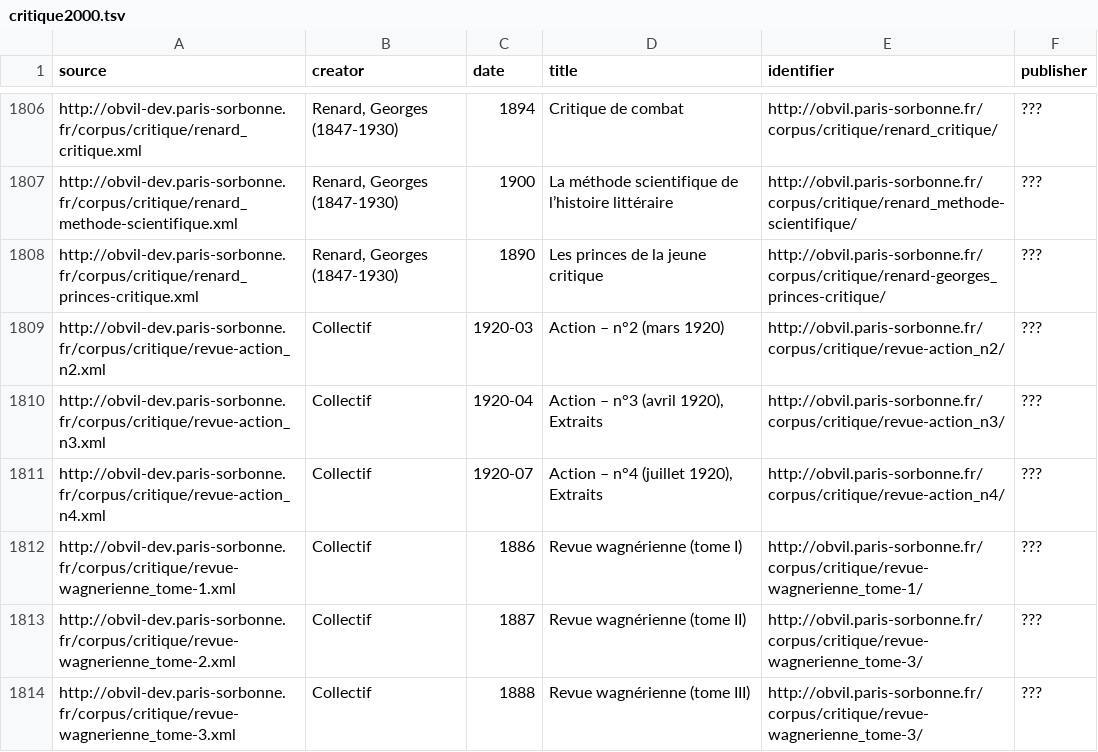
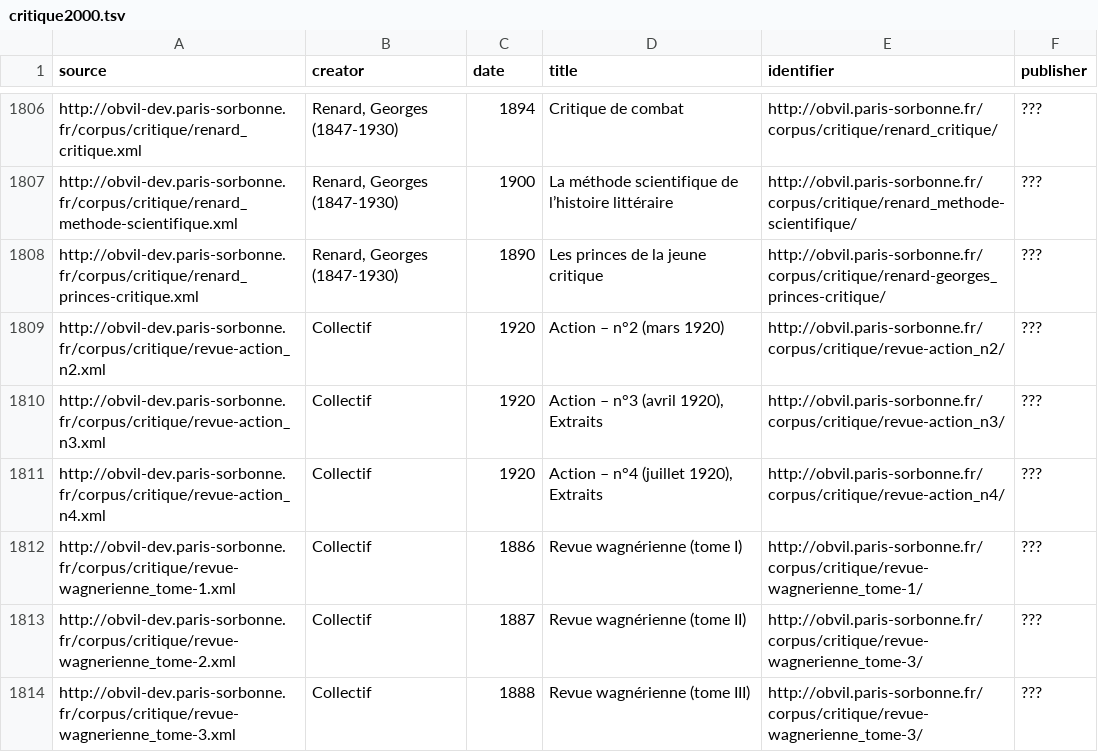
Before and after one commit to OBVIL/Histoire-empirique-Obvil-Stanford, a TSV file: critique2000.tsv, drawn as a sheet; only a part is shown, gaps mark what is left out.

Commit message:
pas de mois dans les années

```diff
--- a/critique2000.tsv
+++ b/critique2000.tsv
@@ -1808,5 +1808,5 @@ http://obvil-dev.paris-sorbonne.fr/corpus/critique/renard_methode-scientifique.x
 http://obvil-dev.paris-sorbonne.fr/corpus/critique/renard_princes-critique.xml	Renard, Georges (1847-1930)	1890	Les princes de la jeune critique	http://obvil.paris-sorbonne.fr/corpus/critique/renard-georges_princes-critique/	???
-http://obvil-dev.paris-sorbonne.fr/corpus/critique/revue-action_n2.xml	Collectif	1920-03	Action – n°2 (mars 1920)	http://obvil.paris-sorbonne.fr/corpus/critique/revue-action_n2/	???
-http://obvil-dev.paris-sorbonne.fr/corpus/critique/revue-action_n3.xml	Collectif	1920-04	Action – n°3 (avril 1920), Extraits	http://obvil.paris-sorbonne.fr/corpus/critique/revue-action_n3/	???
-http://obvil-dev.paris-sorbonne.fr/corpus/critique/revue-action_n4.xml	Collectif	1920-07	Action – n°4 (juillet 1920), Extraits	http://obvil.paris-sorbonne.fr/corpus/critique/revue-action_n4/	???
+http://obvil-dev.paris-sorbonne.fr/corpus/critique/revue-action_n2.xml	Collectif	1920	Action – n°2 (mars 1920)	http://obvil.paris-sorbonne.fr/corpus/critique/revue-action_n2/	???
+http://obvil-dev.paris-sorbonne.fr/corpus/critique/revue-action_n3.xml	Collectif	1920	Action – n°3 (avril 1920), Extraits	http://obvil.paris-sorbonne.fr/corpus/critique/revue-action_n3/	???
+http://obvil-dev.paris-sorbonne.fr/corpus/critique/revue-action_n4.xml	Collectif	1920	Action – n°4 (juillet 1920), Extraits	http://obvil.paris-sorbonne.fr/corpus/critique/revue-action_n4/	???
 http://obvil-dev.paris-sorbonne.fr/corpus/critique/revue-wagnerienne_tome-1.xml	Collectif	1886	Revue wagnérienne (tome I)	http://obvil.paris-sorbonne.fr/corpus/critique/revue-wagnerienne_tome-1/	???
```
